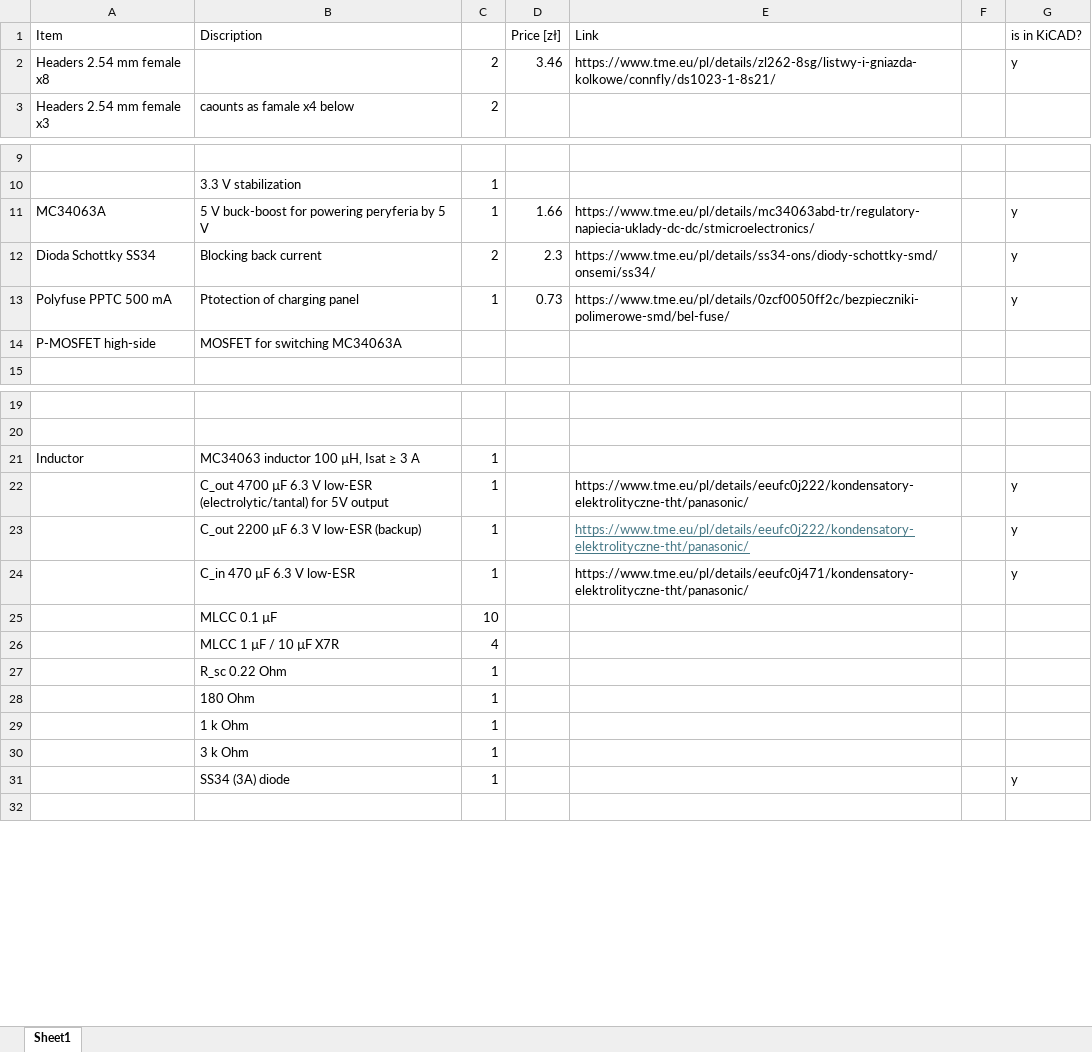
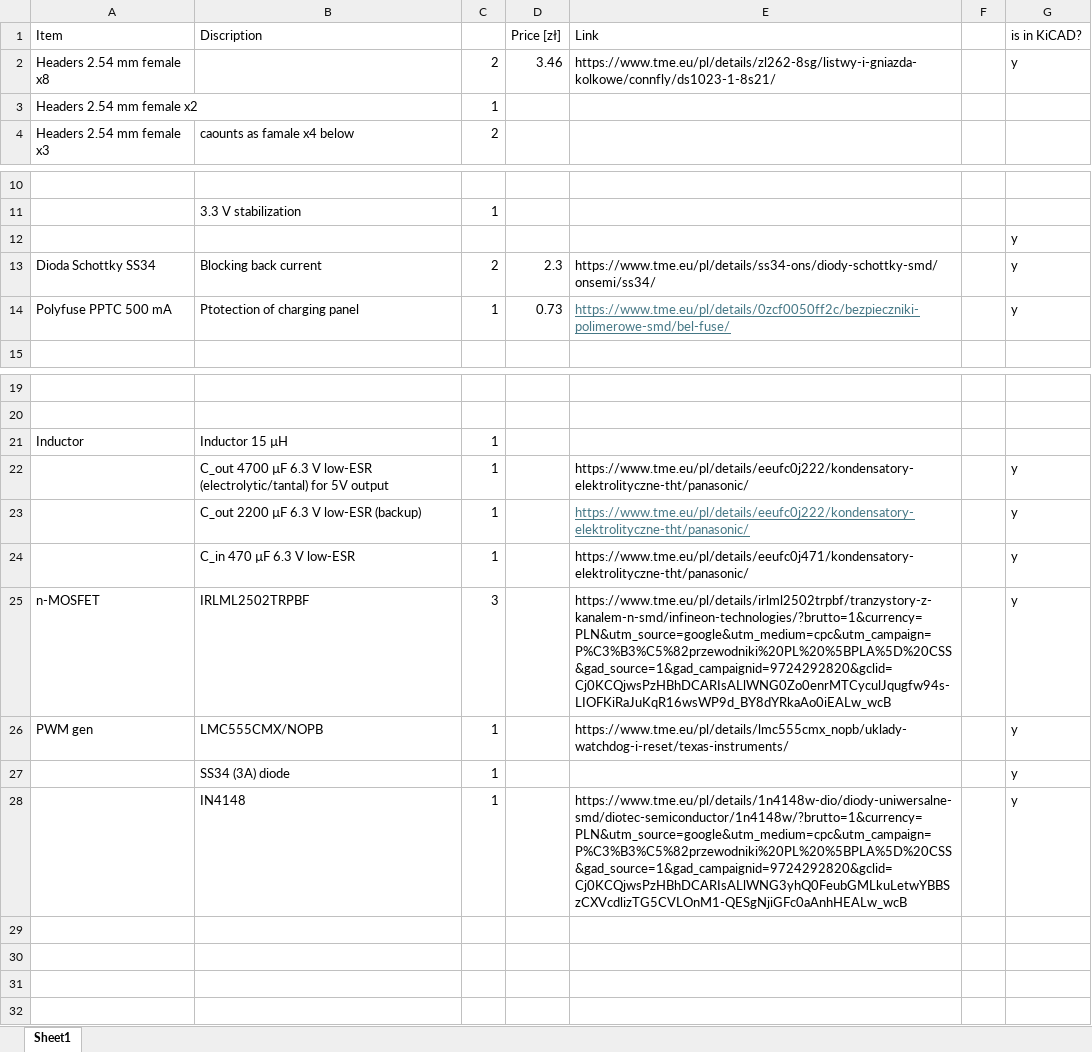
Before and after one commit to ThertyOne/bird-feeder, an Excel workbook: BOM.xlsx, sheet Sheet1, drawn as a sheet; only a part is shown, gaps mark what is left out; values as stored, in another font and other column widths than the file's, no borders; removed rows and columns are numbered as before the commit, all else as after; the diff names each change by its address in the sheet, - before the commit and + after, or states it on an @@ line.

```diff
--- a/BOM.xlsx (sheet Sheet1)
+++ b/BOM.xlsx (sheet Sheet1)
+row 3: Headers 2.54 mm female x2 |  | 1
-row 11: MC34063A | 5 V buck-boost for powering peryferia by 5 V | 1 | 1.66 | https://www.tme.eu/pl/details/mc34063abd-tr/regulatory-napiecia-uklady-dc-dc/stmicroelectronics/ |  | y
+row 12:  |  |  |  |  |  | y
@@ E14 underline: off → on, text colour: black → #467886 @@
-row 14: P-MOSFET high-side | MOSFET for switching MC34063A
-B21 (Discription): MC34063 inductor 100 µH, Isat ≥ 3 A
+B21 (Discription): Inductor 15 µH
-row 25:  | MLCC 0.1 µF | 10
-row 26:  | MLCC 1 µF / 10 µF X7R | 4
-row 27:  | R_sc 0.22 Ohm | 1
-row 28:  | 180 Ohm | 1
-row 29:  | 1 k Ohm | 1
-row 30:  | 3 k Ohm | 1
+row 25: n-MOSFET | IRLML2502TRPBF | 3 |  | https://www.tme.eu/pl/details/irlml2502trpbf/tranzystory-z-kanalem-n-smd/infineon-technologies/?brutto=1&currency=PLN&utm_source=google&utm_medium=cpc&utm_campaign=P%C3%B3%C5%82przewodniki%20PL%20%5BPLA%5D%20CSS&gad_source=1&gad_campaignid=9724292820&gclid=Cj0KCQjwsPzHBhDCARIsALlWNG0Zo0enrMTCyculJqugfw94s-LIOFKiRaJuKqR16wsWP9d_BY8dYRkaAo0iEALw_wcB |  | y
+row 26: PWM gen | LMC555CMX/NOPB | 1 |  | https://www.tme.eu/pl/details/lmc555cmx_nopb/uklady-watchdog-i-reset/texas-instruments/ |  | y
+row 28:  | IN4148 | 1 |  | https://www.tme.eu/pl/details/1n4148w-dio/diody-uniwersalne-smd/diotec-semiconductor/1n4148w/?brutto=1&currency=PLN&utm_source=google&utm_medium=cpc&utm_campaign=P%C3%B3%C5%82przewodniki%20PL%20%5BPLA%5D%20CSS&gad_source=1&gad_campaignid=9724292820&gclid=Cj0KCQjwsPzHBhDCARIsALlWNG3yhQ0FeubGMLkuLetwYBBSzCXVcdlizTG5CVLOnM1-QESgNjiGFc0aAnhHEALw_wcB |  | y
+row 29: (empty)
+row 30: (empty)
+row 31: (empty)
```
Also changed, not shown: 7 other files.
